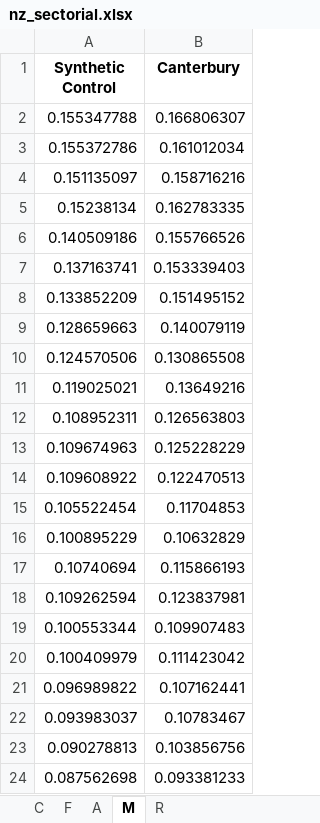
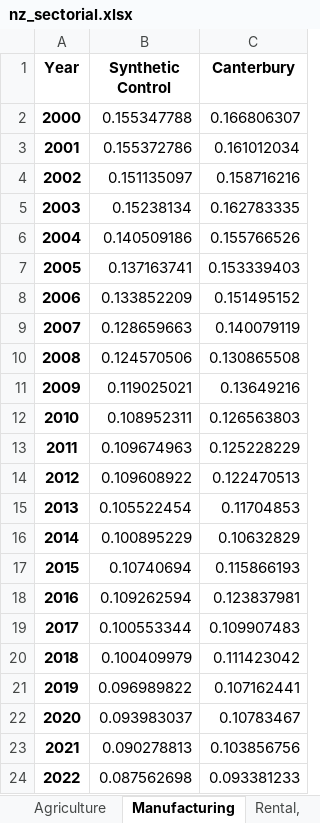
Before and after one commit to diodz/dpl-earthquakes, an Excel workbook: output/nz_sectorial.xlsx, sheet Manufacturing, drawn as a sheet; values as stored, in another font and other column widths than the file's, no borders; the diff names each change by its address in the sheet, - before the commit and + after, or states it on an @@ line.

```diff
--- a/output/nz_sectorial.xlsx (sheet Manufacturing)
+++ b/output/nz_sectorial.xlsx (sheet Manufacturing)
-sheet tab: A
+sheet tab: Agriculture
-sheet tab: M
+sheet tab: Manufacturing
-sheet tab: R
+sheet tab: Rental,
+column A (Year), rows 2-24: 2000 | 2001 | 2002 | 2003 | 2004 | 2005 | 2006 | 2007 | 2008 | 2009 | 2010 | 2011 | 2012 | 2013 | 2014 | 2015 | 2016 | 2017 | 2018 | 2019 | 2020 | 2021 | 2022
```
Also changed, not shown: sheet Financial, sheet Agriculture, sheet Rental,, sheet Construction, other sheet tabs, 1 other file.
